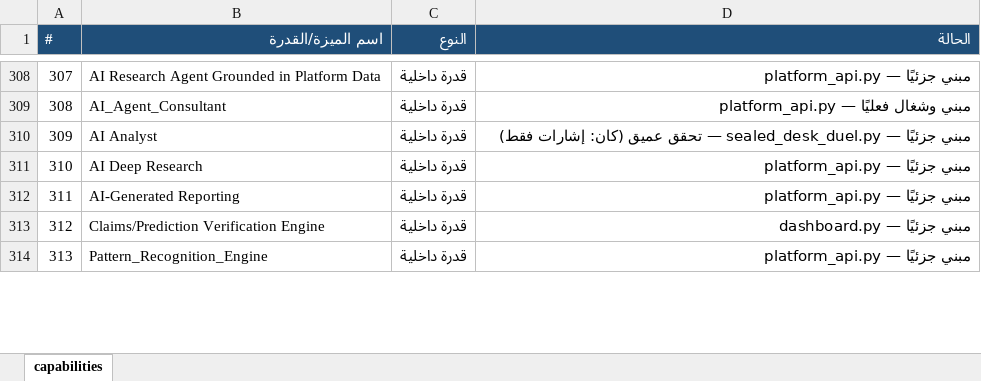
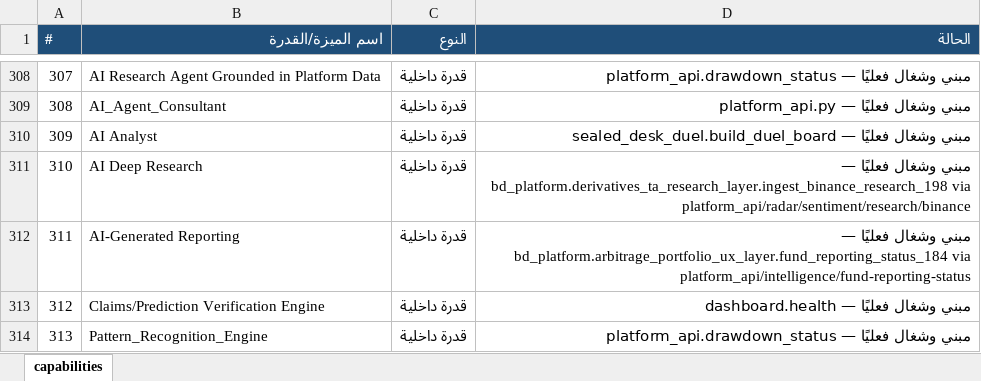
Before and after one commit to mopayment1-commits/blackdark, an Excel workbook: capabilities_checklist.xlsx, sheet capabilities, drawn as a sheet; only a part is shown, gaps mark what is left out; values as stored, in another font and other column widths than the file's, no borders; the diff covers the shown part only; the diff names each change by its address in the sheet, - before the commit and + after, or states it on an @@ line.

```diff
--- a/capabilities_checklist.xlsx (sheet capabilities)
+++ b/capabilities_checklist.xlsx (sheet capabilities)
-D308 (الحالة): مبني جزئيًا — platform_api.py
+D308 (الحالة): مبني وشغال فعليًا — platform_api.drawdown_status
-D310 (الحالة): مبني جزئيًا — sealed_desk_duel.py — تحقق عميق (كان: إشارات فقط)
+D310 (الحالة): مبني وشغال فعليًا — sealed_desk_duel.build_duel_board
-D311 (الحالة): مبني جزئيًا — platform_api.py
+D311 (الحالة): مبني وشغال فعليًا — bd_platform.derivatives_ta_research_layer.ingest_binance_research_198 via platform_api/radar/sentiment/research/binance
-D312 (الحالة): مبني جزئيًا — platform_api.py
+D312 (الحالة): مبني وشغال فعليًا — bd_platform.arbitrage_portfolio_ux_layer.fund_reporting_status_184 via platform_api/intelligence/fund-reporting-status
-D313 (الحالة): مبني جزئيًا — dashboard.py
+D313 (الحالة): مبني وشغال فعليًا — dashboard.health
-D314 (الحالة): مبني جزئيًا — platform_api.py
+D314 (الحالة): مبني وشغال فعليًا — platform_api.drawdown_status
```
Also changed, not shown: 485 edited cells elsewhere in this sheet, capabilities_checklist_completed.xlsx, 5 other files.
